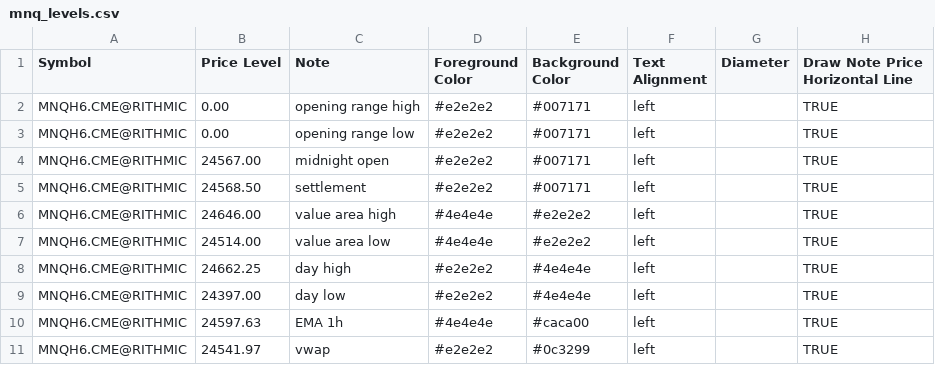
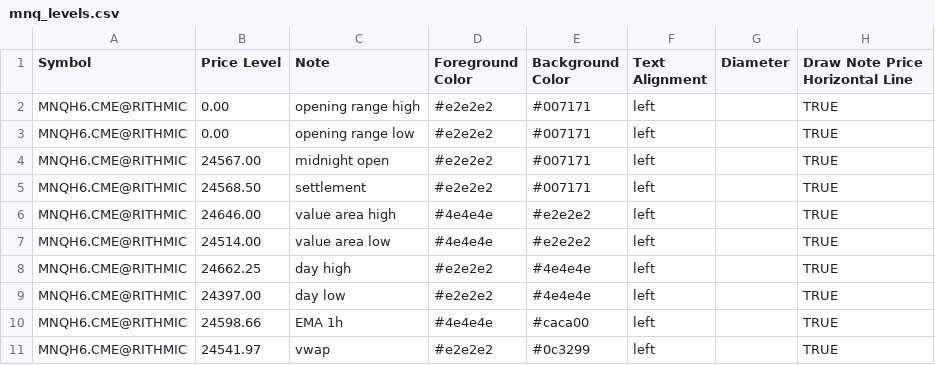
Before and after one commit to chschmelzer/bookmap-levels, a CSV file: mnq_levels.csv, drawn as a sheet.

Commit message:
Auto update levels 2026-03-13 11:05:57

```diff
--- a/mnq_levels.csv
+++ b/mnq_levels.csv
@@ -9,3 +9,3 @@ MNQH6.CME@RITHMIC,24662.25,day high,#e2e2e2,#4e4e4e,left,,TRUE
 MNQH6.CME@RITHMIC,24397.00,day low,#e2e2e2,#4e4e4e,left,,TRUE
-MNQH6.CME@RITHMIC,24597.63,EMA 1h,#4e4e4e,#caca00,left,,TRUE
+MNQH6.CME@RITHMIC,24598.66,EMA 1h,#4e4e4e,#caca00,left,,TRUE
 MNQH6.CME@RITHMIC,24541.97,vwap,#e2e2e2,#0c3299,left,,TRUE
```
Also changed, not shown: nq_levels.csv.
